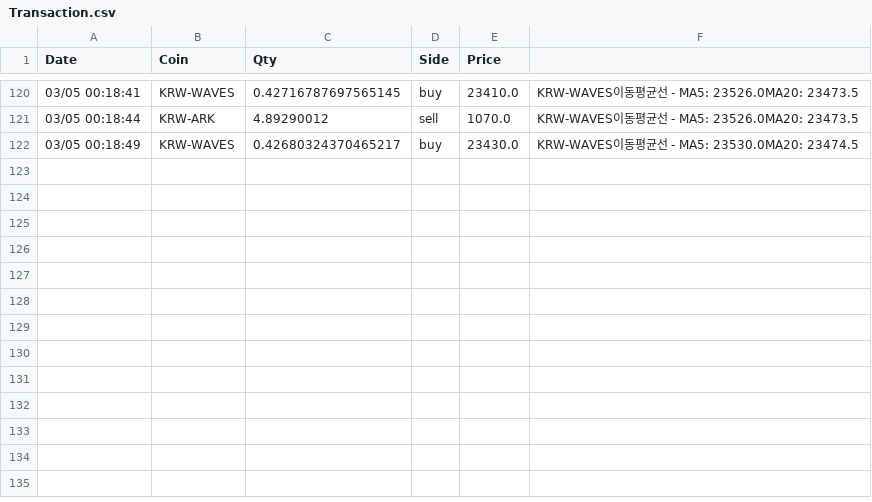
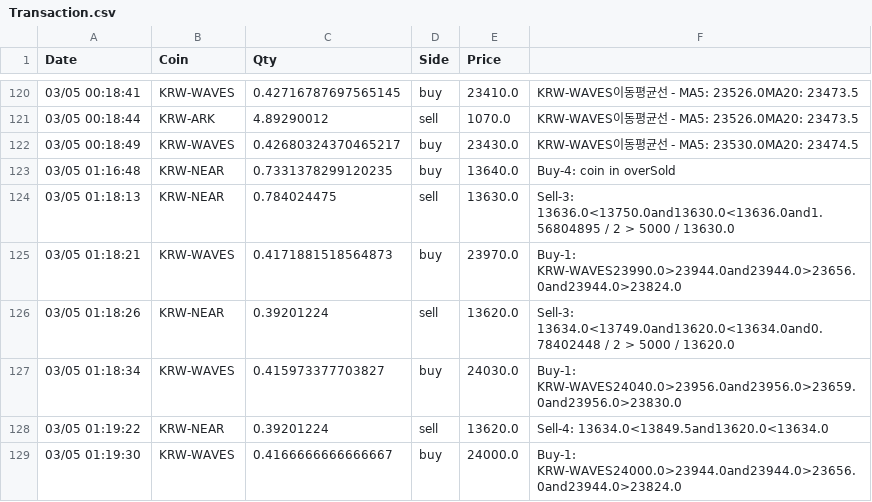
Before and after one commit to f1772man/EasyCoding, a CSV file: Transaction.csv, drawn as a sheet; only a part is shown, gaps mark what is left out; the diff names each change by its address in the sheet, - before the commit and + after, or states it on an @@ line.

Commit message:
review

```diff
--- a/Transaction.csv
+++ b/Transaction.csv
+row 123: 03/05 01:16:48 | KRW-NEAR | 0.7331378299120235 | buy | 13640.0 | Buy-4: coin in overSold
+row 124: 03/05 01:18:13 | KRW-NEAR | 0.784024475 | sell | 13630.0 | Sell-3: 13636.0<13750.0and13630.0<13636.0and1.56804895 / 2 > 5000 / 13630.0
+row 125: 03/05 01:18:21 | KRW-WAVES | 0.4171881518564873 | buy | 23970.0 | Buy-1: KRW-WAVES23990.0>23944.0and23944.0>23656.0and23944.0>23824.0
+row 126: 03/05 01:18:26 | KRW-NEAR | 0.39201224 | sell | 13620.0 | Sell-3: 13634.0<13749.0and13620.0<13634.0and0.78402448 / 2 > 5000 / 13620.0
+row 127: 03/05 01:18:34 | KRW-WAVES | 0.415973377703827 | buy | 24030.0 | Buy-1: KRW-WAVES24040.0>23956.0and23956.0>23659.0and23956.0>23830.0
+row 128: 03/05 01:19:22 | KRW-NEAR | 0.39201224 | sell | 13620.0 | Sell-4: 13634.0<13849.5and13620.0<13634.0
+row 129: 03/05 01:19:30 | KRW-WAVES | 0.4166666666666667 | buy | 24000.0 | Buy-1: KRW-WAVES24000.0>23944.0and23944.0>23656.0and23944.0>23824.0
```
